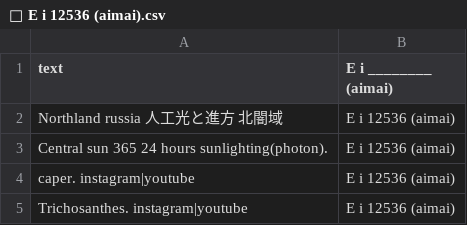
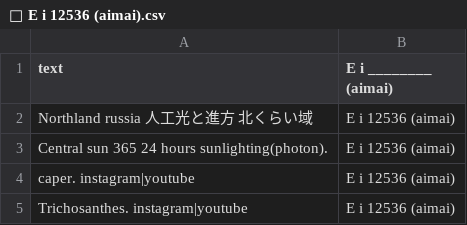
Before and after one commit to FruityheartGarden/E_I____, a CSV file: E i 12536 (aimai)/📙 E i 12536 (aimai).csv, drawn as a sheet.

Commit message:
🍇 📙 E i 12536 (aimai).csv

```diff
--- a/E i 12536 (aimai)/📙 E i 12536 (aimai).csv
+++ b/E i 12536 (aimai)/📙 E i 12536 (aimai).csv
@@ -1,3 +1,3 @@
 text, E i ________ (aimai)
-Northland russia 人工光と進方　北闇域, E i 12536 (aimai)
+Northland russia 人工光と進方　北くらい域, E i 12536 (aimai)
 Central sun 365 24 hours sunlighting(photon)., E i 12536 (aimai)
```
